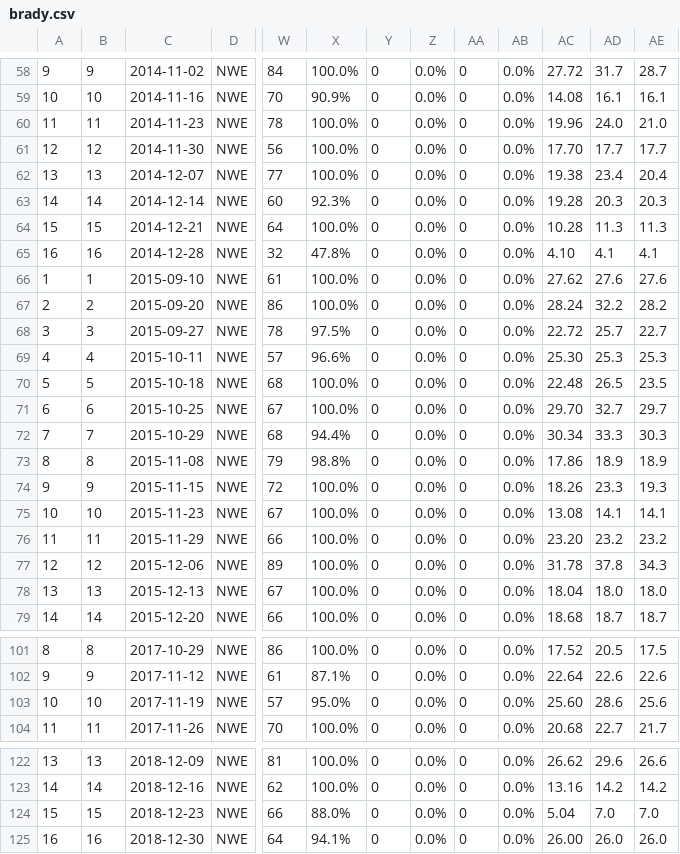
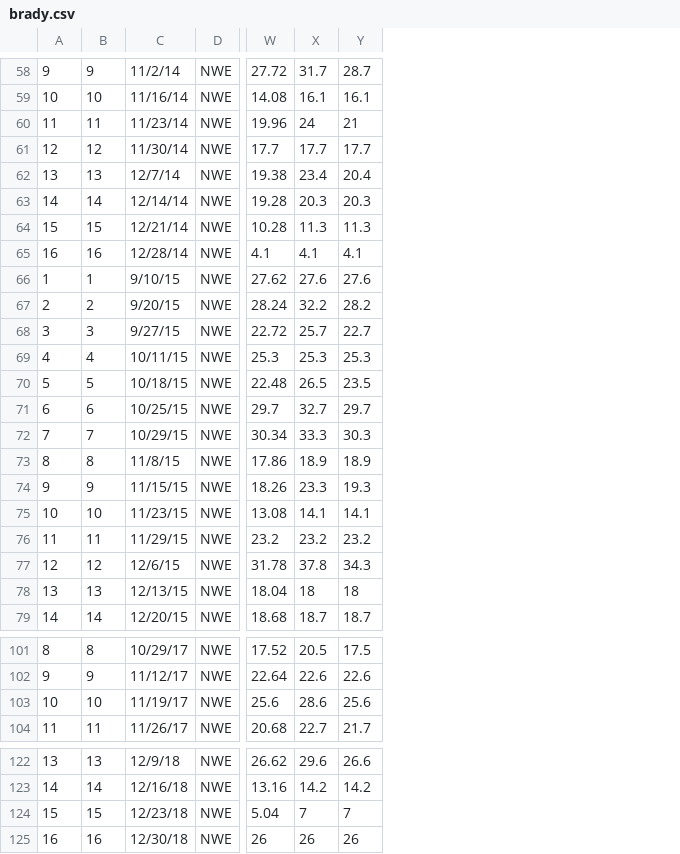
Before and after one commit to mpdettmar/Fantasy-Football-Player-Predictions, a CSV file: data/aside_check_zita_naive/brady.csv, drawn as a sheet; only a part is shown, gaps mark what is left out; removed rows and columns are numbered as before the commit, all else as after; the diff covers the shown part only; the diff names each change by its address in the sheet, - before the commit and + after, or states it on an @@ line.

```diff
--- a/data/aside_check_zita_naive/brady.csv
+++ b/data/aside_check_zita_naive/brady.csv
-column C, rows 58-79: 2014-11-02 | 2014-11-16 | 2014-11-23 | 2014-11-30 | 2014-12-07 | 2014-12-14 | 2014-12-21 | 2014-12-28 | 2015-09-10 | 2015-09-20 | 2015-09-27 | 2015-10-11 | 2015-10-18 | 2015-10-25 | 2015-10-29 | 2015-11-08 | 2015-11-15 | 2015-11-23 | 2015-11-29 | 2015-12-06 | 2015-12-13 | 2015-12-20; rows 101-104: 2017-10-29 | 2017-11-12 | 2017-11-19 | 2017-11-26; rows 122-125: 2018-12-09 | 2018-12-16 | 2018-12-23 | 2018-12-30
+column C, rows 58-79: 11/2/14 | 11/16/14 | 11/23/14 | 11/30/14 | 12/7/14 | 12/14/14 | 12/21/14 | 12/28/14 | 9/10/15 | 9/20/15 | 9/27/15 | 10/11/15 | 10/18/15 | 10/25/15 | 10/29/15 | 11/8/15 | 11/15/15 | 11/23/15 | 11/29/15 | 12/6/15 | 12/13/15 | 12/20/15; rows 101-104: 10/29/17 | 11/12/17 | 11/19/17 | 11/26/17; rows 122-125: 12/9/18 | 12/16/18 | 12/23/18 | 12/30/18
-column W, rows 58-79: 84 | 70 | 78 | 56 | 77 | 60 | 64 | 32 | 61 | 86 | 78 | 57 | 68 | 67 | 68 | 79 | 72 | 67 | 66 | 89 | 67 | 66; rows 101-104: 86 | 61 | 57 | 70; rows 122-125: 81 | 62 | 66 | 64
-column X, rows 58-79: 100.0% | 90.9% | 100.0% | 100.0% | 100.0% | 92.3% | 100.0% | 47.8% | 100.0% | 100.0% | 97.5% | 96.6% | 100.0% | 100.0% | 94.4% | 98.8% | 100.0% | 100.0% | 100.0% | 100.0% | 100.0% | 100.0%; rows 101-104: 100.0% | 87.1% | 95.0% | 100.0%; rows 122-125: 100.0% | 100.0% | 88.0% | 94.1%
-column Y, rows 58-79: all 0; rows 101-104: all 0; rows 122-125: all 0
-column Z, rows 58-79: all 0.0%; rows 101-104: all 0.0%; rows 122-125: all 0.0%
-column AA, rows 58-79: all 0; rows 101-104: all 0; rows 122-125: all 0
-column AB, rows 58-79: all 0.0%; rows 101-104: all 0.0%; rows 122-125: all 0.0%
-X60: 24.0
+X60: 24
-Y60: 21.0
+Y60: 21
-W61: 17.70
+W61: 17.7
-W65: 4.10
+W65: 4.1
-W69: 25.30
+W69: 25.3
-W71: 29.70
+W71: 29.7
-W76: 23.20
+W76: 23.2
-X78: 18.0
+X78: 18
-Y78: 18.0
+Y78: 18
-W103: 25.60
+W103: 25.6
-X124: 7.0
+X124: 7
-Y124: 7.0
+Y124: 7
-W125: 26.00
+W125: 26
-X125: 26.0
+X125: 26
-Y125: 26.0
+Y125: 26
```
Also changed, not shown: 70 edited cells elsewhere in this file, data/aside_check_zita_naive/gurley.csv, 1 other file.
